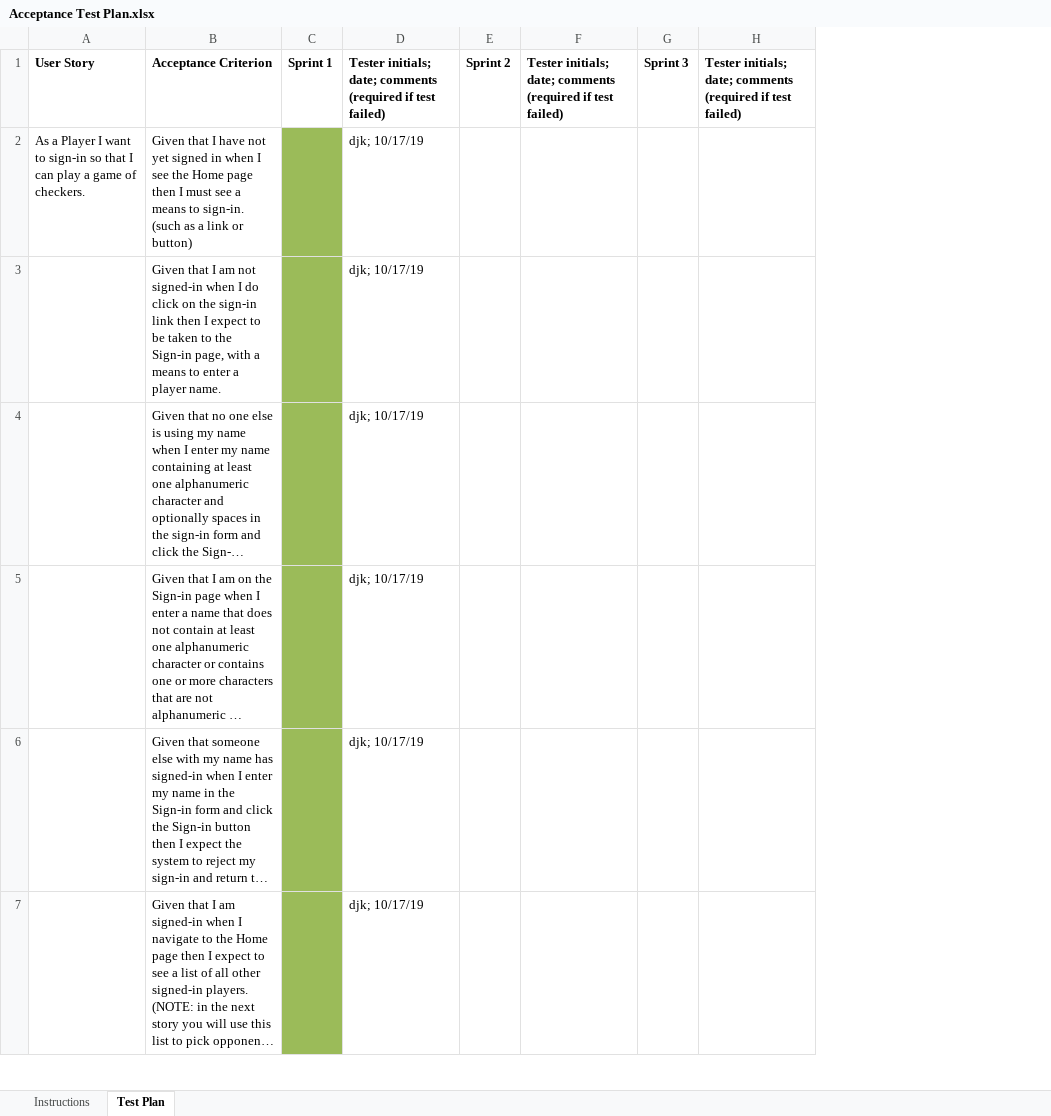
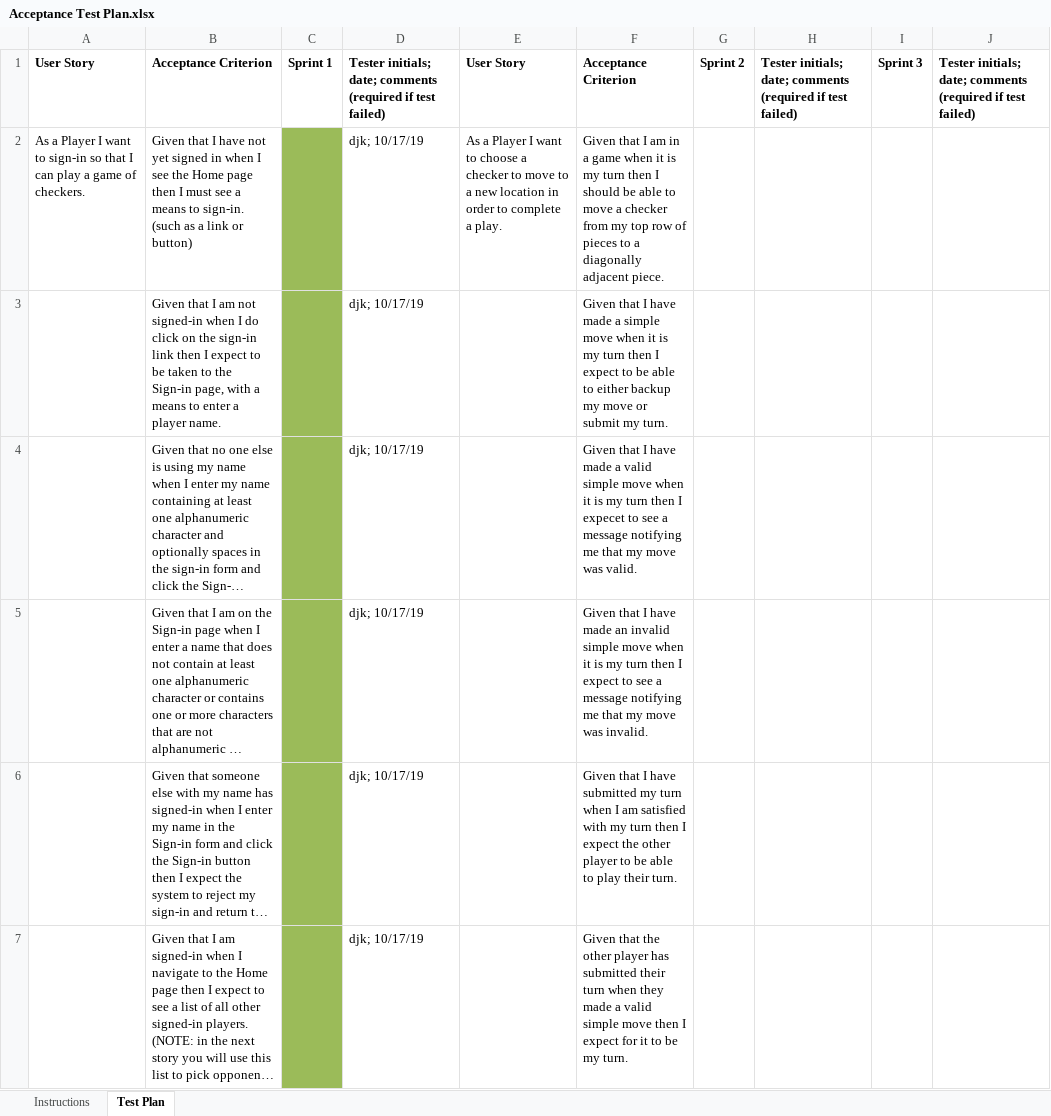
Before and after one commit to brycemthompson/web-checkers, an Excel workbook: etc/Acceptance Test Plan.xlsx, sheet Test Plan, drawn as a sheet; only a part is shown; long unchanged cells end in …; values as stored, in another font and other column widths than the file's, no borders; conditional formats not drawn; the diff names each change by its address in the sheet, - before the commit and + after, or states it on an @@ line.

Commit message:
Updated Acceptance Criteria for Sprint 2 in the Acceptance Test Plan

```diff
--- a/etc/Acceptance Test Plan.xlsx (sheet Test Plan)
+++ b/etc/Acceptance Test Plan.xlsx (sheet Test Plan)
+column E, rows 1-2: User Story | As a Player I want to choose a checker to move to a new location in order to complete a play.
+column F, rows 1-7: Acceptance Criterion | Given that I am in a game when it is my turn then I should be able to move a checker from my top row of pieces to a diagonally adjacent piece. | Given that I have made a simple move when it is my turn then I expect to be able to either backup my move or submit my turn. | Given that I have made a valid simple move when it is my turn then I expecet to see a message notifying me that my move was valid. | Given that I have made an invalid simple move when it is my turn then I expect to see a message notifying me that my move was invalid. | Given that I have submitted my turn when I am satisfied with my turn then I expect the other player to be able to play their turn. | Given that the other player has submitted their turn when they made a valid simple move then I expect for it to be my turn.
```
